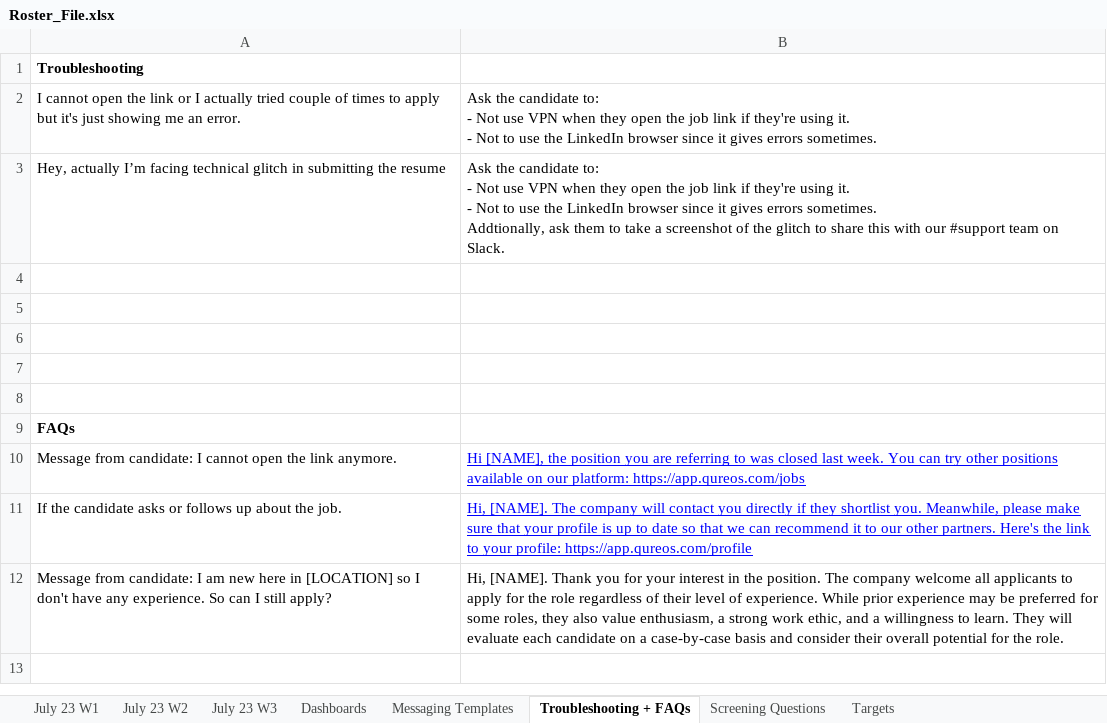
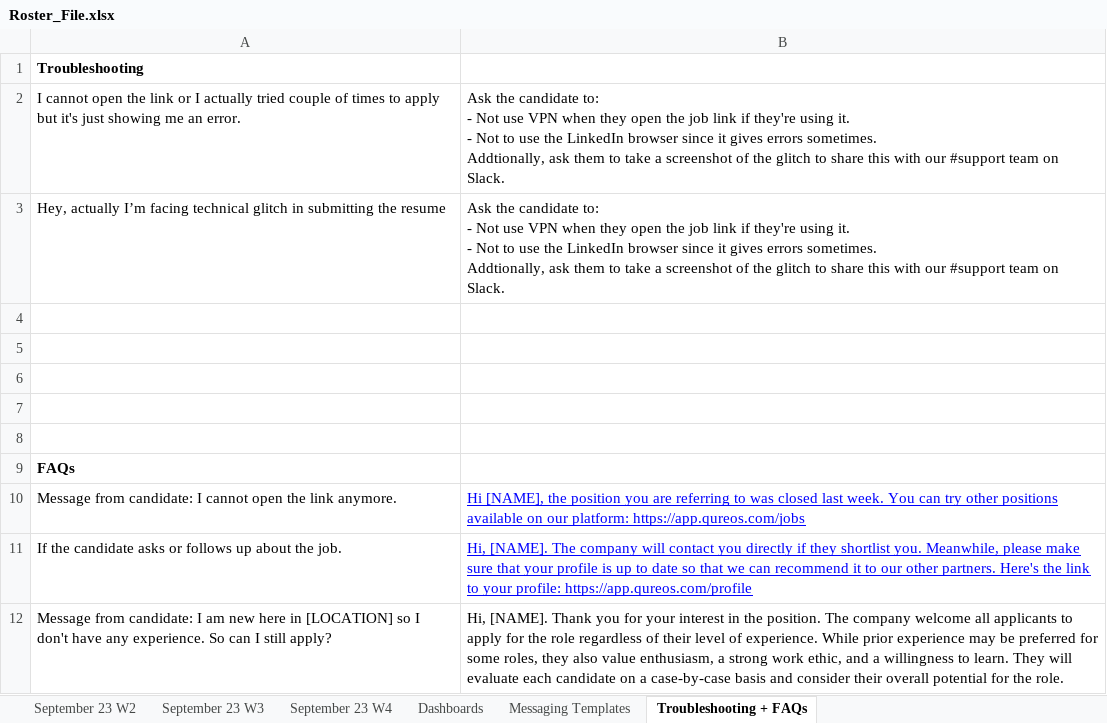
Before and after one commit to Ashar88/Linkedin-automated-Job-posting, an Excel workbook: Playwright/FILES/Roster_File.xlsx, sheet Troubleshooting + FAQs, drawn as a sheet; values as stored, in another font and other column widths than the file's, no borders; charts and pictures not drawn; ↵ is a line break in a cell; the diff names each change by its address in the sheet, - before the commit and + after, or states it on an @@ line.

```diff
--- a/Playwright/FILES/Roster_File.xlsx (sheet Troubleshooting + FAQs)
+++ b/Playwright/FILES/Roster_File.xlsx (sheet Troubleshooting + FAQs)
@@ sheet tab hidden: July 23 W1 @@
@@ sheet tab hidden: July 23 W2 @@
@@ sheet tab hidden: July 23 W3 @@
@@ sheet tab hidden: Screening Questions @@
@@ sheet tab hidden: Targets @@
+sheet tab: September 23 W2
+sheet tab: September 23 W3
+sheet tab: September 23 W4
-B2: …errors sometimes.
+B2: …errors sometimes. ↵ Addtionally, ask them to take a screenshot of the glitch to share this with our #support team on Slack.
```
Also changed, not shown: sheet Dashboards, charts or pictures, 8 other files.
